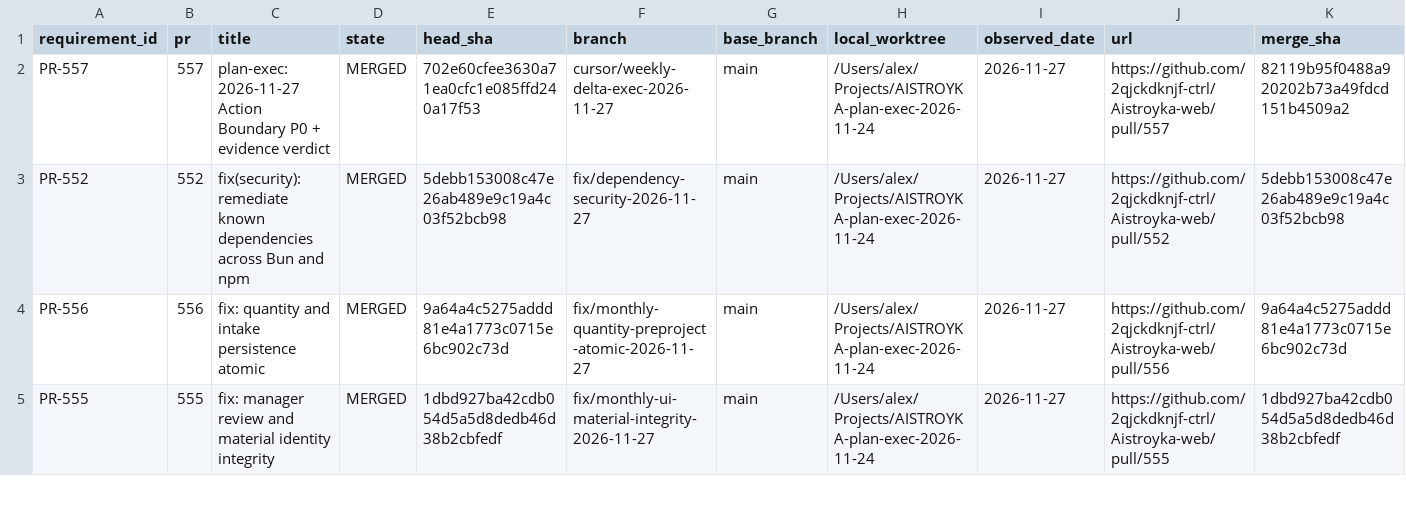
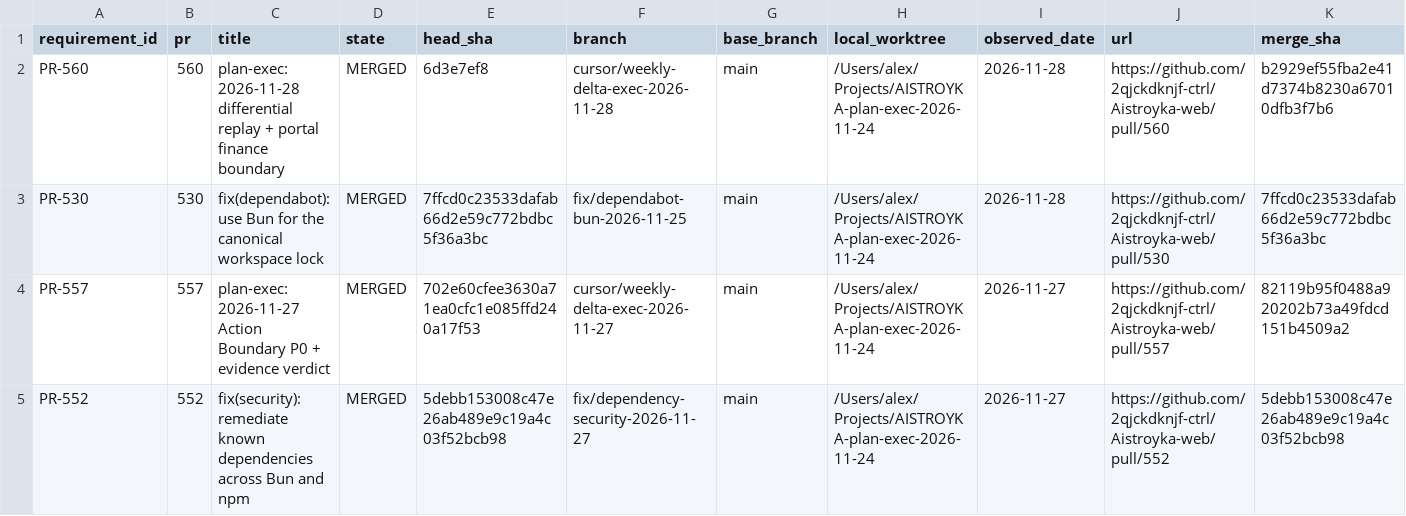
Before and after one commit to 2qjckdknjf-ctrl/Aistroyka-web, a CSV file: docs/tasks/ACTIVE_WORK_REGISTRY.csv, drawn as a sheet; only a part is shown; the shorter side is filled out with more unchanged rows; the diff names each change by its address in the sheet, - before the commit and + after, or states it on an @@ line.

Commit message:
docs: 2026-11-28 plan-exec merge receipts (#569)
Record merge receipts and progress for weekly delta 2026-11-28.

```diff
--- a/docs/tasks/ACTIVE_WORK_REGISTRY.csv
+++ b/docs/tasks/ACTIVE_WORK_REGISTRY.csv
+row 2: PR-560 | 560 | plan-exec: 2026-11-28 differential replay + portal finance boundary | MERGED | 6d3e7ef8 | cursor/weekly-delta-exec-2026-11-28 | main | /Users/alex/Projects/AISTROYKA-plan-exec-2026-11-24 | 2026-11-28 | https://github.com/2qjckdknjf-ctrl/Aistroyka-web/pull/560 | b2929ef55fba2e41d7374b8230a67010dfb3f7b6
+row 3: PR-530 | 530 | fix(dependabot): use Bun for the canonical workspace lock | MERGED | 7ffcd0c23533dafab66d2e59c772bdbc5f36a3bc | fix/dependabot-bun-2026-11-25 | main | /Users/alex/Projects/AISTROYKA-plan-exec-2026-11-24 | 2026-11-28 | https://github.com/2qjckdknjf-ctrl/Aistroyka-web/pull/530 | 7ffcd0c23533dafab66d2e59c772bdbc5f36a3bc
```
Also changed, not shown: 4 other files.
